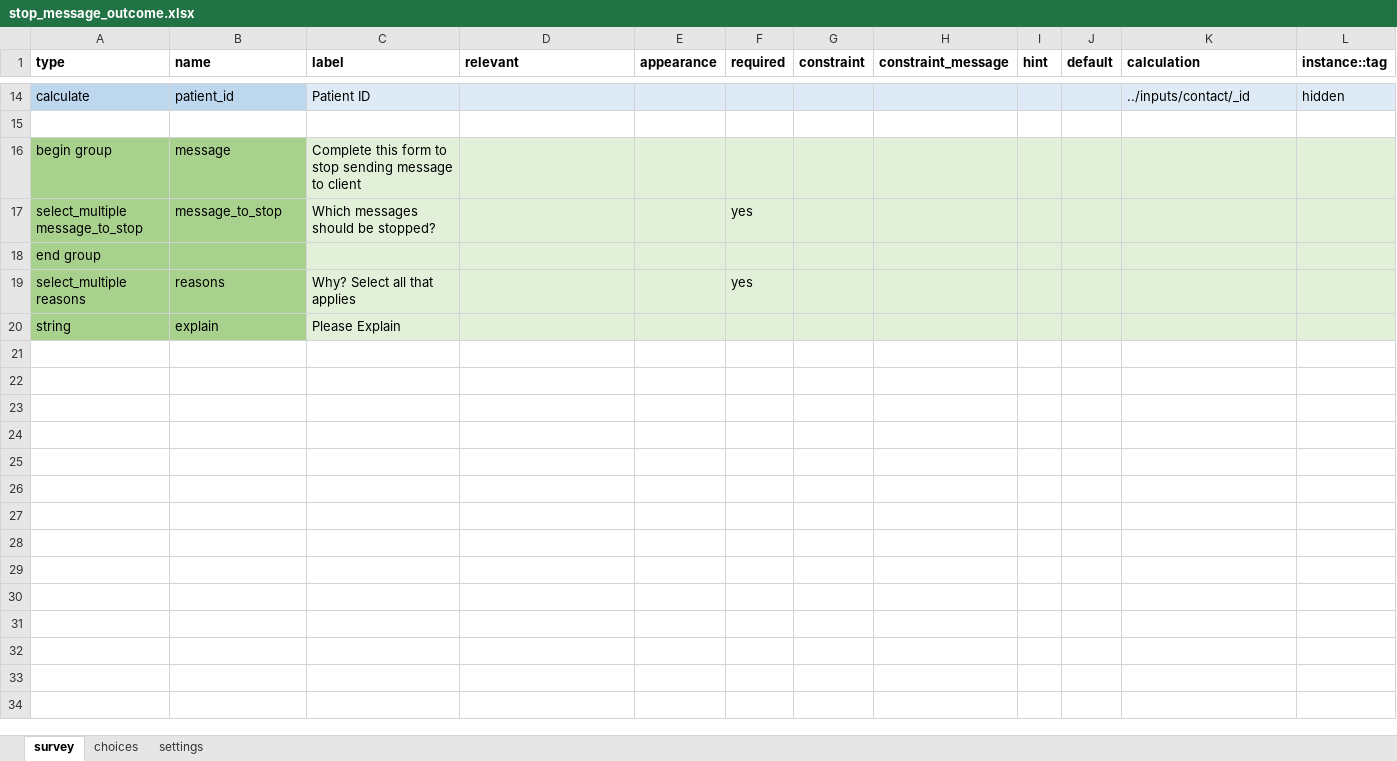
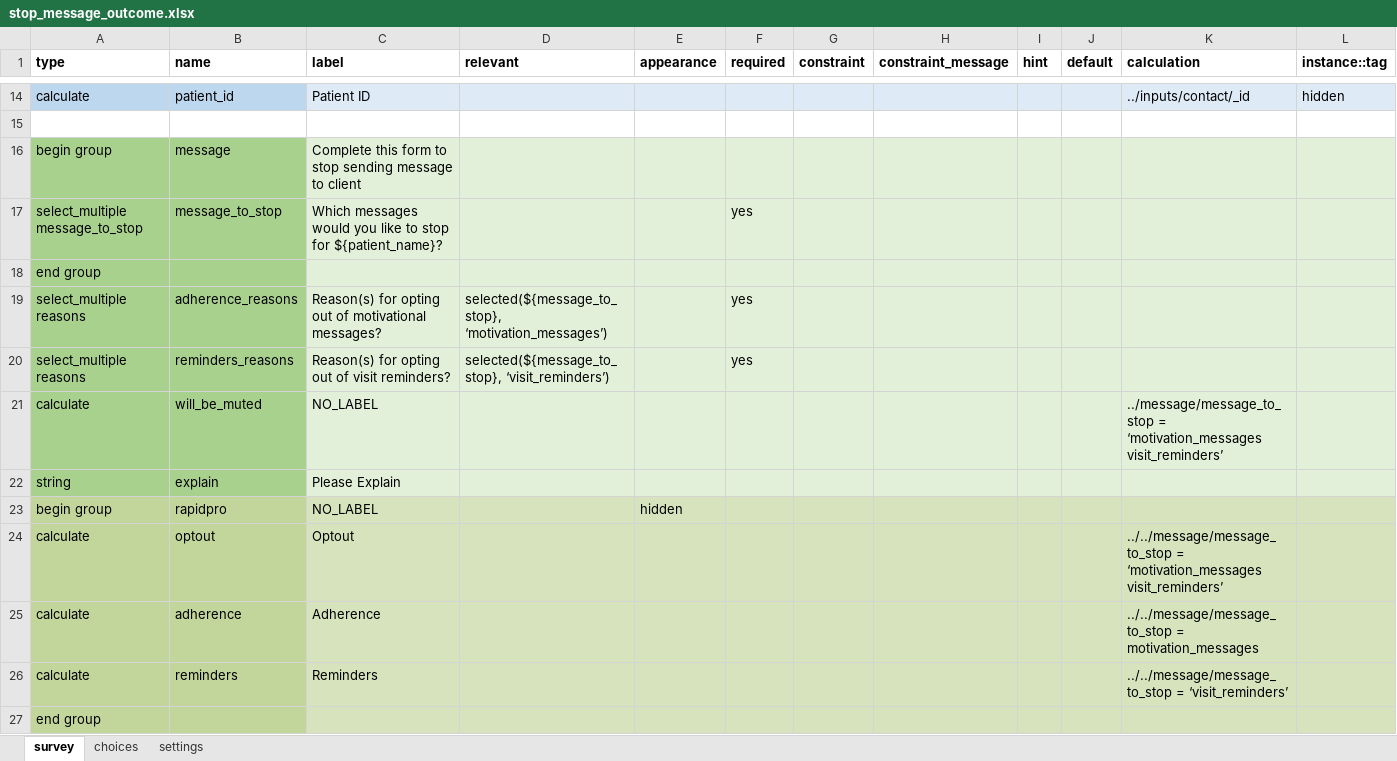
Before and after one commit to medic/cht-post-ops-app, an Excel workbook: itech-malawi/forms/app/stop_message_outcome.xlsx, sheet survey, drawn as a sheet; only a part is shown, gaps mark what is left out; values as stored, in another font and other column widths than the file's, no borders; the diff names each change by its address in the sheet, - before the commit and + after, or states it on an @@ line.

```diff
--- a/itech-malawi/forms/app/stop_message_outcome.xlsx (sheet survey)
+++ b/itech-malawi/forms/app/stop_message_outcome.xlsx (sheet survey)
-C17 (label): Which messages should be stopped?
+C17 (label): Which messages would you like to stop for ${patient_name}?
-B19 (name): reasons
+B19 (name): adherence_reasons
-C19 (label): Why? Select all that applies
+C19 (label): Reason(s) for opting out of motivational messages?
-D19 (relevant): (empty)
+D19 (relevant): selected(${message_to_stop}, ‘motivation_messages’)
+row 20: select_multiple reasons | reminders_reasons | Reason(s) for opting out of visit reminders? | selected(${message_to_stop}, ‘visit_reminders’) |  | yes
+row 21: calculate | will_be_muted | NO_LABEL |  |  |  |  |  |  |  | ../message/message_to_stop = ‘motivation_messages visit_reminders’
+row 23: begin group | rapidpro | NO_LABEL |  | hidden
+row 24: calculate | optout | Optout |  |  |  |  |  |  |  | ../../message/message_to_stop = ‘motivation_messages visit_reminders’
+row 25: calculate | adherence | Adherence |  |  |  |  |  |  |  | ../../message/message_to_stop = motivation_messages
+row 26: calculate | reminders | Reminders |  |  |  |  |  |  |  | ../../message/message_to_stop = ‘visit_reminders’
+row 27: end group
```
Also changed, not shown: sheet choices, itech-aurum/forms/app/enroll.xlsx, itech-malawi/forms/app/tracing_outcome.xlsx, 26 other files.
